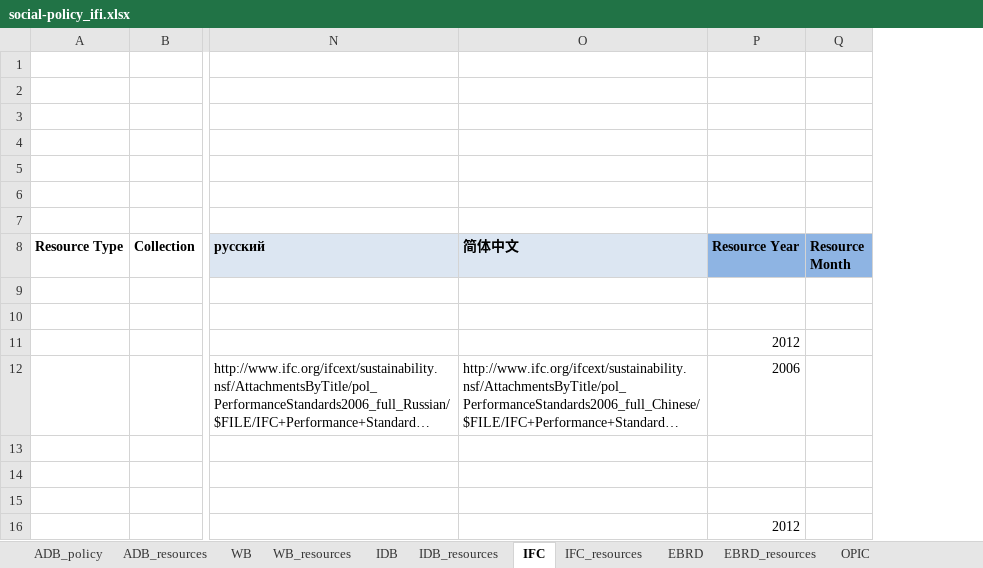
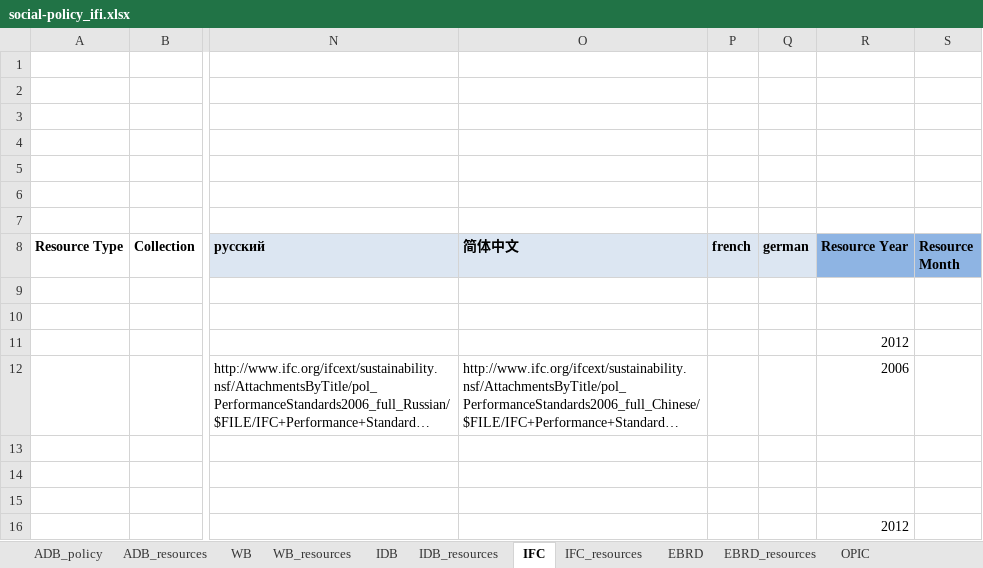
Before and after one commit to aaronkyle/social-development, an Excel workbook: context/social-policy_ifi.xlsx, sheet IFC, drawn as a sheet; only a part is shown, gaps mark what is left out; long unchanged cells end in …; values as stored, in another font and other column widths than the file's, no borders; the diff names each change by its address in the sheet, - before the commit and + after, or states it on an @@ line.

Commit message:
extending framewrok to accomodate French and German

```diff
--- a/context/social-policy_ifi.xlsx (sheet IFC)
+++ b/context/social-policy_ifi.xlsx (sheet IFC)
+column P (french), empty
+column Q (german), empty
```
Also changed, not shown: sheet IFC_resources, sheet IDB_resources, sheet WB_resources, sheet ADB_resources, sheet IDB, sheet EBRD, 5 more sheets.
